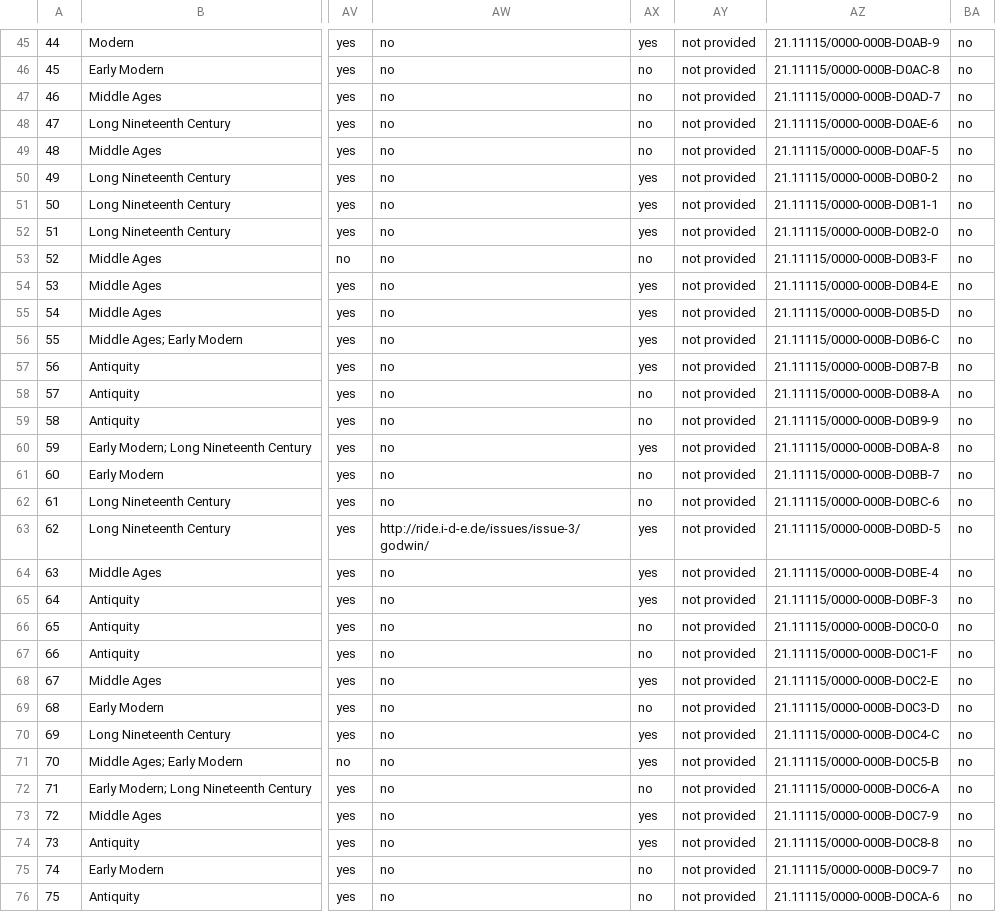
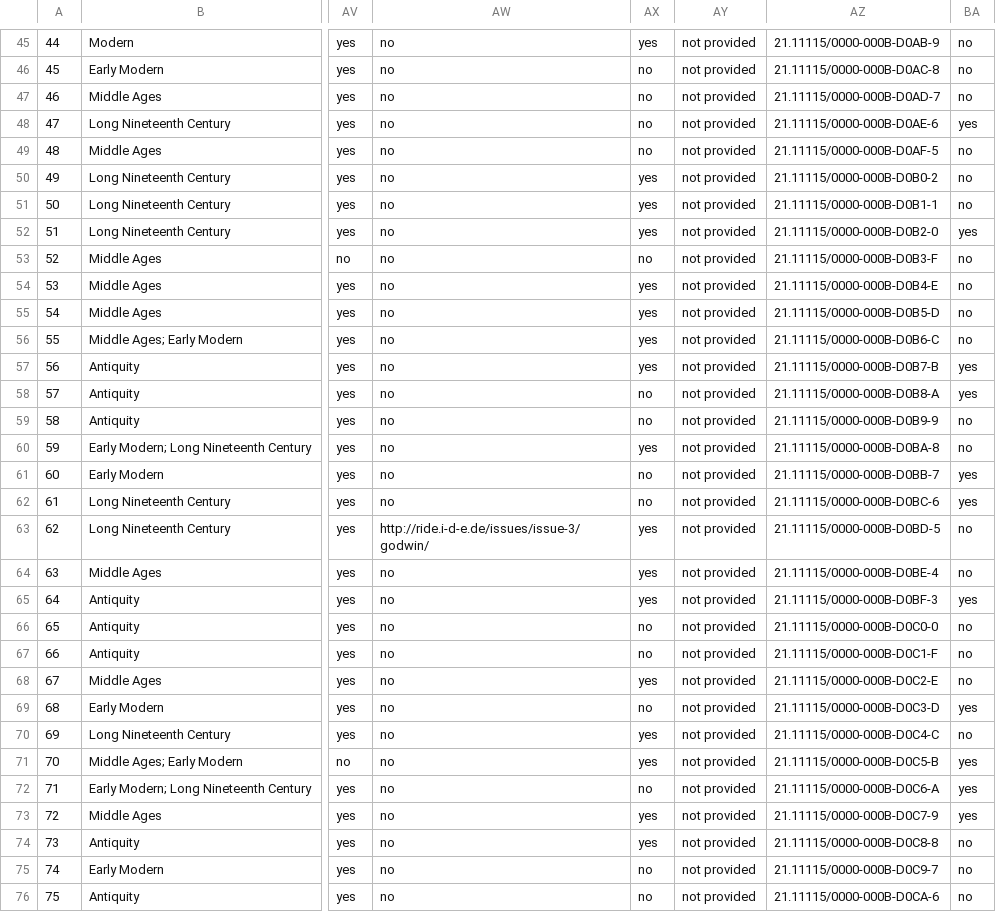
Before and after one commit to dig-Eds-cat/digEds_cat, a CSV file: digEds_cat.csv, drawn as a sheet; only a part is shown, gaps mark what is left out; the diff covers the shown part only; the diff names each change by its address in the sheet, - before the commit and + after, or states it on an @@ line.

```diff
--- a/digEds_cat.csv
+++ b/digEds_cat.csv
-BA48: no
+BA48: yes
-BA52: no
+BA52: yes
-BA57:BA58: no
+BA57:BA58: yes
-BA61:BA62: no
+BA61:BA62: yes
-BA65: no
+BA65: yes
-BA69: no
+BA69: yes
-BA71:BA73: no
+BA71:BA73: yes
```
Also changed, not shown: 69 edited cells elsewhere in this file.
